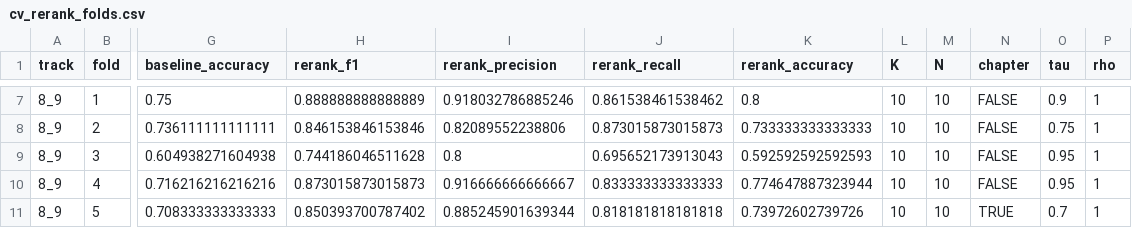
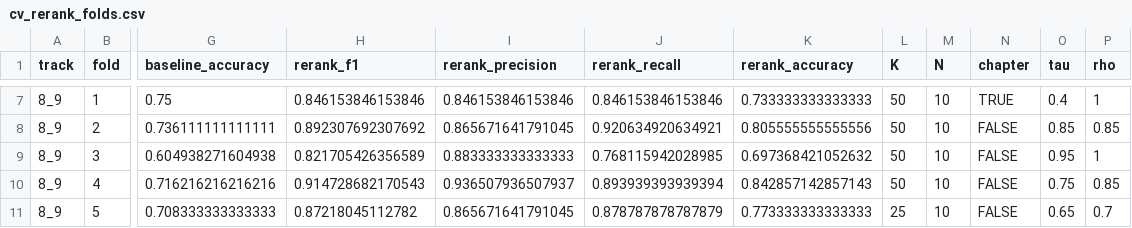
Before and after one commit to huznot/SAPBert, a CSV file: results/cv_rerank_folds.csv, drawn as a sheet; only a part is shown, gaps mark what is left out; the diff covers the shown part only; the diff names each change by its address in the sheet, - before the commit and + after, or states it on an @@ line.

```diff
--- a/results/cv_rerank_folds.csv
+++ b/results/cv_rerank_folds.csv
-H7 (rerank_f1): 0.888888888888889
+H7 (rerank_f1): 0.846153846153846
-I7 (rerank_precision): 0.918032786885246
+I7 (rerank_precision): 0.846153846153846
-J7 (rerank_recall): 0.861538461538462
+J7 (rerank_recall): 0.846153846153846
-K7 (rerank_accuracy): 0.8
+K7 (rerank_accuracy): 0.733333333333333
-L7:L10 (K): 10
+L7:L10 (K): 50
-N7 (chapter): FALSE
+N7 (chapter): TRUE
-O7 (tau): 0.9
+O7 (tau): 0.4
-H8 (rerank_f1): 0.846153846153846
+H8 (rerank_f1): 0.892307692307692
-I8 (rerank_precision): 0.82089552238806
+I8 (rerank_precision): 0.865671641791045
-J8 (rerank_recall): 0.873015873015873
+J8 (rerank_recall): 0.920634920634921
-K8 (rerank_accuracy): 0.733333333333333
+K8 (rerank_accuracy): 0.805555555555556
-O8 (tau): 0.75
+O8 (tau): 0.85
-P8 (rho): 1
+P8 (rho): 0.85
-H9 (rerank_f1): 0.744186046511628
+H9 (rerank_f1): 0.821705426356589
-I9 (rerank_precision): 0.8
+I9 (rerank_precision): 0.883333333333333
-J9 (rerank_recall): 0.695652173913043
+J9 (rerank_recall): 0.768115942028985
-K9 (rerank_accuracy): 0.592592592592593
+K9 (rerank_accuracy): 0.697368421052632
-H10 (rerank_f1): 0.873015873015873
+H10 (rerank_f1): 0.914728682170543
-I10 (rerank_precision): 0.916666666666667
+I10 (rerank_precision): 0.936507936507937
-J10 (rerank_recall): 0.833333333333333
+J10 (rerank_recall): 0.893939393939394
-K10 (rerank_accuracy): 0.774647887323944
+K10 (rerank_accuracy): 0.842857142857143
-O10 (tau): 0.95
+O10 (tau): 0.75
-P10 (rho): 1
+P10 (rho): 0.85
-H11 (rerank_f1): 0.850393700787402
+H11 (rerank_f1): 0.87218045112782
-I11 (rerank_precision): 0.885245901639344
+I11 (rerank_precision): 0.865671641791045
-J11 (rerank_recall): 0.818181818181818
+J11 (rerank_recall): 0.878787878787879
-K11 (rerank_accuracy): 0.73972602739726
+K11 (rerank_accuracy): 0.773333333333333
-L11 (K): 10
+L11 (K): 25
-N11 (chapter): TRUE
+N11 (chapter): FALSE
-O11 (tau): 0.7
+O11 (tau): 0.65
-P11 (rho): 1
+P11 (rho): 0.7
```
Also changed, not shown: 31 edited cells elsewhere in this file, results/cv_rerank_importance.csv, results/cv_rerank_results.csv, 23 other files.
